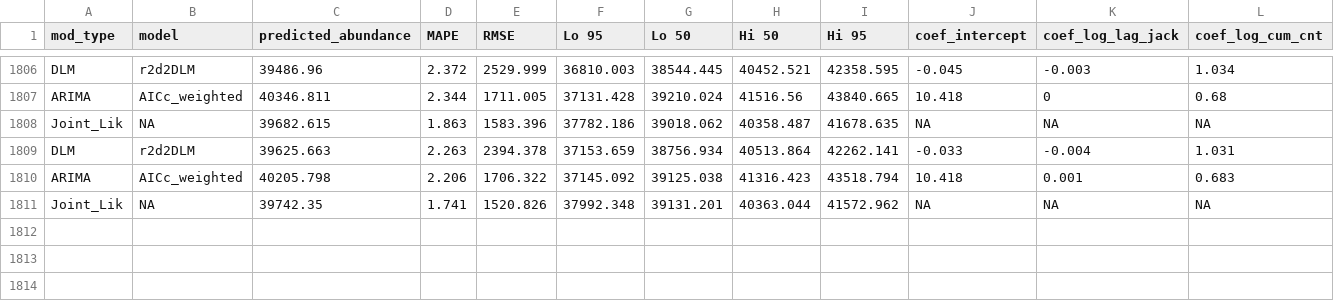
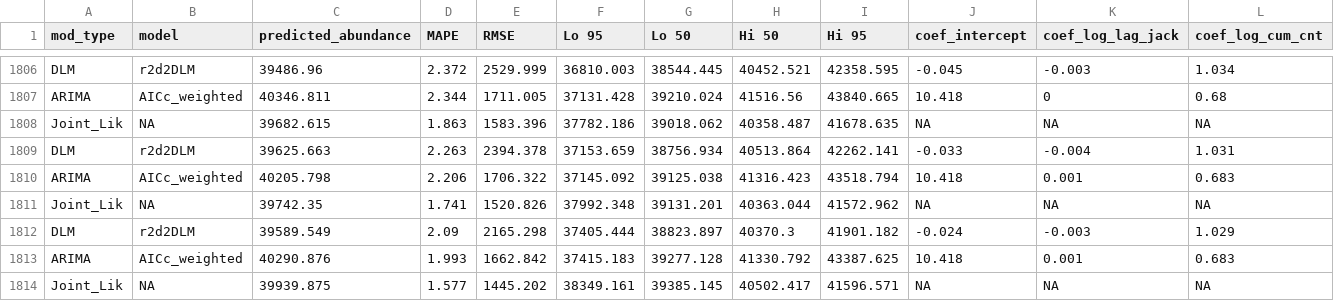
Before and after one commit to dfw-wa/Inseasonfor, a CSV file: inst/data-cache/forecast_results.csv, drawn as a sheet; only a part is shown, gaps mark what is left out; rows hold the shown columns only; the diff names each change by its address in the sheet, - before the commit and + after, or states it on an @@ line.

Commit message:
Update CSV files

```diff
--- a/inst/data-cache/forecast_results.csv
+++ b/inst/data-cache/forecast_results.csv
+row 1812: DLM | r2d2DLM | 39589.549 | 2.09 | 2165.298 | 37405.444 | 38823.897 | 40370.3 | 41901.182 | -0.024 | -0.003 | 1.029
+row 1813: ARIMA | AICc_weighted | 40290.876 | 1.993 | 1662.842 | 37415.183 | 39277.128 | 41330.792 | 43387.625 | 10.418 | 0.001 | 0.683
+row 1814: Joint_Lik | NA | 39939.875 | 1.577 | 1445.202 | 38349.161 | 39385.145 | 40502.417 | 41596.571 | NA | NA | NA
```
